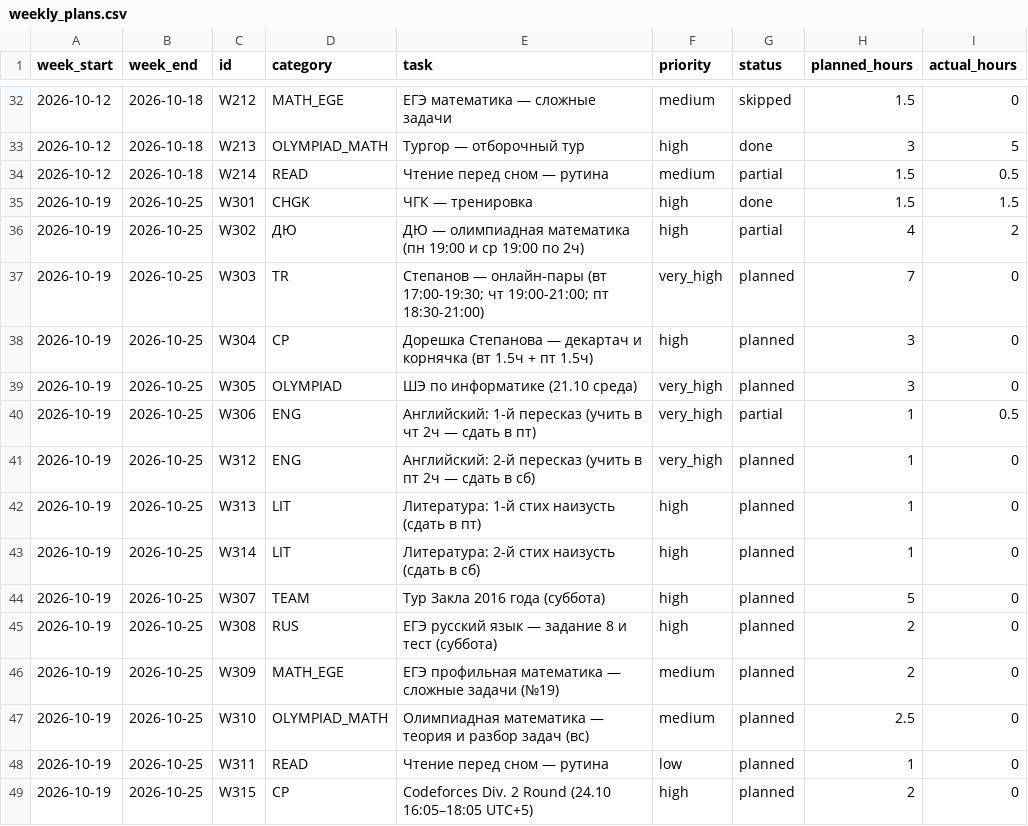
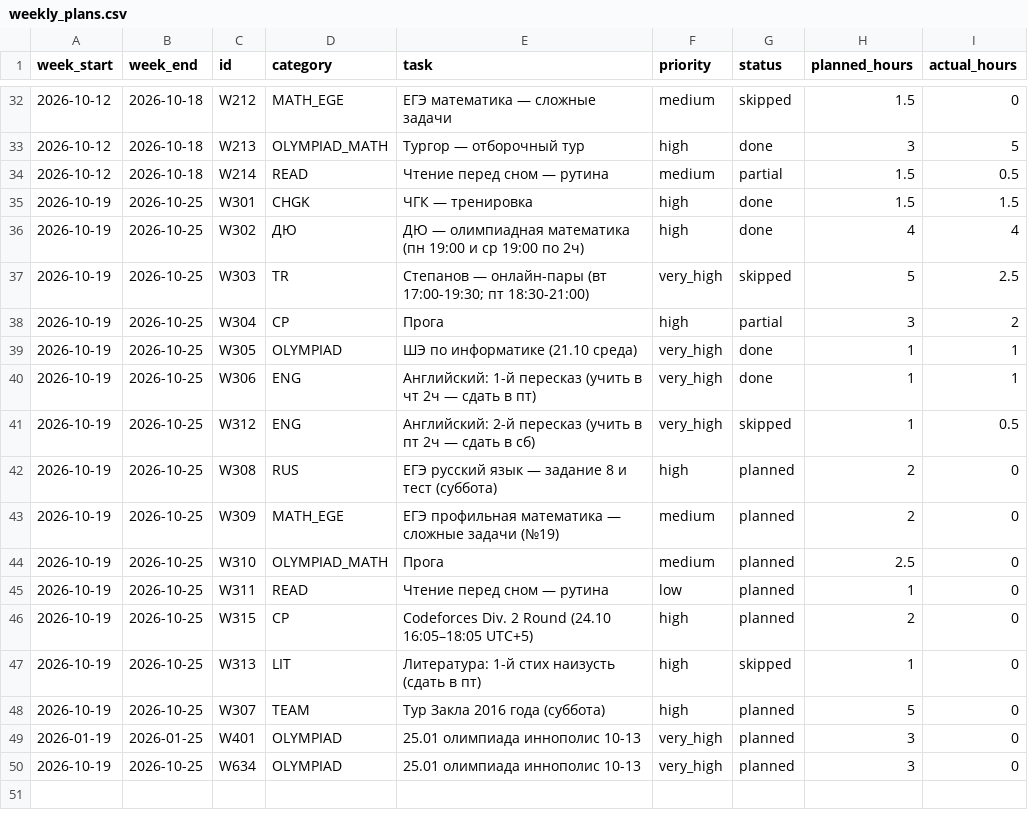
Before and after one commit to ponponin/dashboard, a CSV file: data/weekly_plans.csv, drawn as a sheet; only a part is shown, gaps mark what is left out.

Commit message:
Update planner via AI Studio (24.10.2026): data/weekly_plans.csv

```diff
--- a/data/weekly_plans.csv
+++ b/data/weekly_plans.csv
@@ -35,15 +35,16 @@ week_start,week_end,id,category,task,priority,status,planned_hours,actual_hours
 2026-10-19,2026-10-25,W301,CHGK,ЧГК — тренировка,high,done,1.5,1.5
-2026-10-19,2026-10-25,W302,ДЮ,ДЮ — олимпиадная математика (пн 19:00 и ср 19:00 по 2ч),high,partial,4,2
-2026-10-19,2026-10-25,W303,TR,Степанов — онлайн-пары (вт 17:00-19:30; чт 19:00-21:00; пт 18:30-21:00),very_high,planned,7,0
-2026-10-19,2026-10-25,W304,CP,Дорешка Степанова — декартач и корнячка (вт 1.5ч + пт 1.5ч),high,planned,3,0
-2026-10-19,2026-10-25,W305,OLYMPIAD,ШЭ по информатике (21.10 среда),very_high,planned,3,0
-2026-10-19,2026-10-25,W306,ENG,Английский: 1-й пересказ (учить в чт 2ч — сдать в пт),very_high,partial,1,0.5
-2026-10-19,2026-10-25,W312,ENG,Английский: 2-й пересказ (учить в пт 2ч — сдать в сб),very_high,planned,1,0
-2026-10-19,2026-10-25,W313,LIT,Литература: 1-й стих наизусть (сдать в пт),high,planned,1,0
-2026-10-19,2026-10-25,W314,LIT,Литература: 2-й стих наизусть (сдать в сб),high,planned,1,0
-2026-10-19,2026-10-25,W307,TEAM,Тур Закла 2016 года (суббота),high,planned,5,0
+2026-10-19,2026-10-25,W302,ДЮ,ДЮ — олимпиадная математика (пн 19:00 и ср 19:00 по 2ч),high,done,4,4
+2026-10-19,2026-10-25,W303,TR,Степанов — онлайн-пары (вт 17:00-19:30; пт 18:30-21:00),very_high,skipped,5,2.5
+2026-10-19,2026-10-25,W304,CP,Прога,high,partial,3,2
+2026-10-19,2026-10-25,W305,OLYMPIAD,ШЭ по информатике (21.10 среда),very_high,done,1,1
+2026-10-19,2026-10-25,W306,ENG,Английский: 1-й пересказ (учить в чт 2ч — сдать в пт),very_high,done,1,1
+2026-10-19,2026-10-25,W312,ENG,Английский: 2-й пересказ (учить в пт 2ч — сдать в сб),very_high,skipped,1,0.5
 2026-10-19,2026-10-25,W308,RUS,ЕГЭ русский язык — задание 8 и тест (суббота),high,planned,2,0
 2026-10-19,2026-10-25,W309,MATH_EGE,ЕГЭ профильная математика — сложные задачи (№19),medium,planned,2,0
-2026-10-19,2026-10-25,W310,OLYMPIAD_MATH,Олимпиадная математика — теория и разбор задач (вс),medium,planned,2.5,0
+2026-10-19,2026-10-25,W310,OLYMPIAD_MATH,Прога,medium,planned,2.5,0
 2026-10-19,2026-10-25,W311,READ,Чтение перед сном — рутина,low,planned,1,0
 2026-10-19,2026-10-25,W315,CP,Codeforces Div. 2 Round (24.10 16:05–18:05 UTC+5),high,planned,2,0
+2026-10-19,2026-10-25,W313,LIT,Литература: 1-й стих наизусть (сдать в пт),high,skipped,1,0
+2026-10-19,2026-10-25,W307,TEAM,Тур Закла 2016 года (суббота),high,planned,5,0
+2026-01-19,2026-01-25,W401,OLYMPIAD,25.01 олимпиада иннополис 10-13,very_high,planned,3,0
+2026-10-19,2026-10-25,W634,OLYMPIAD,25.01 олимпиада иннополис 10-13,very_high,planned,3,0
```
